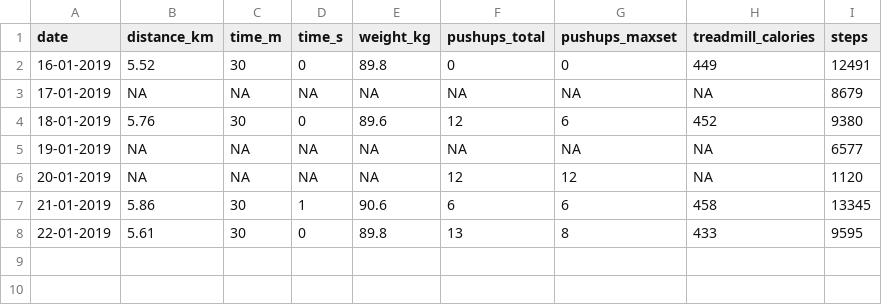
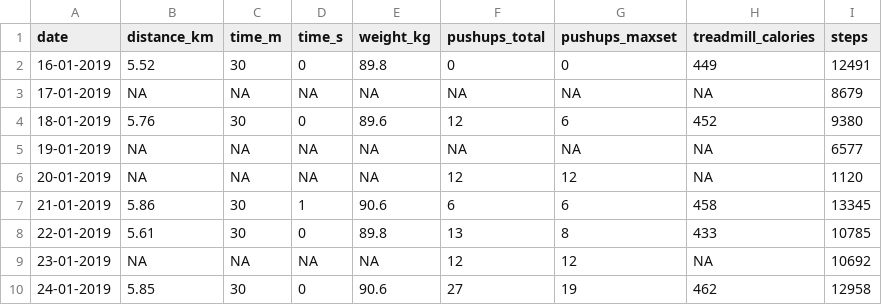
Before and after one commit to sidmontu/sidmontu.github.io, a CSV file: fitness/data.csv, drawn as a sheet.

```diff
--- a/fitness/data.csv
+++ b/fitness/data.csv
@@ -7,2 +7,4 @@ date,distance_km,time_m,time_s,weight_kg,pushups_total,pushups_maxset,treadmill_
 21-01-2019,5.86,30,1,90.6,6,6,458,13345
-22-01-2019,5.61,30,0,89.8,13,8,433,9595
+22-01-2019,5.61,30,0,89.8,13,8,433,10785
+23-01-2019,NA,NA,NA,NA,12,12,NA,10692
+24-01-2019,5.85,30,0,90.6,27,19,462,12958
```
Also changed, not shown: 1 other file.
